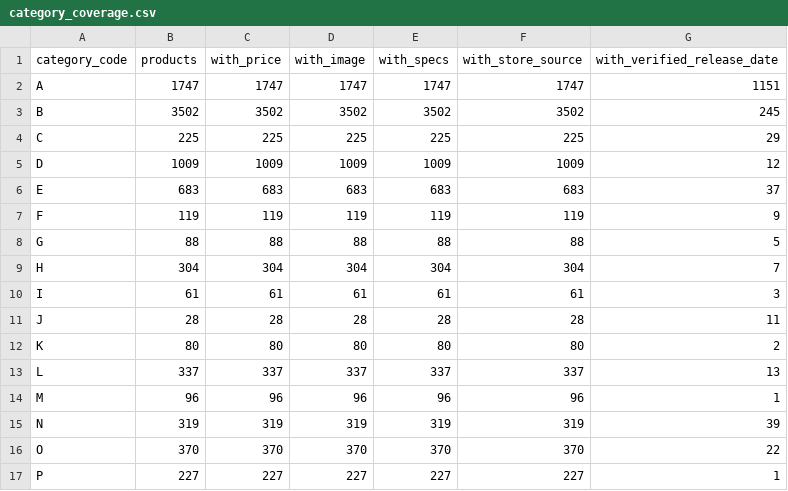
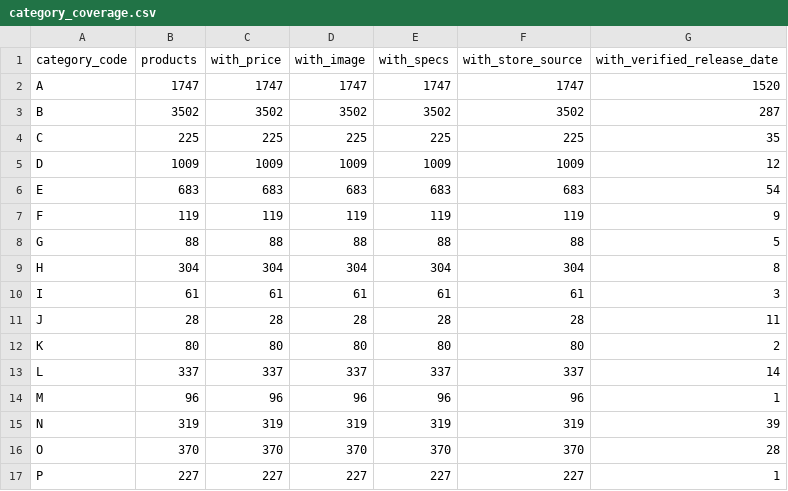
Before and after one commit to liyakhath-turacoz/turacozbidtool, a CSV file: product_catalog/category_coverage.csv, drawn as a sheet.

```diff
--- a/product_catalog/category_coverage.csv
+++ b/product_catalog/category_coverage.csv
@@ -1,10 +1,10 @@
 category_code,products,with_price,with_image,with_specs,with_store_source,with_verified_release_date
-A,1747,1747,1747,1747,1747,1151
-B,3502,3502,3502,3502,3502,245
-C,225,225,225,225,225,29
+A,1747,1747,1747,1747,1747,1520
+B,3502,3502,3502,3502,3502,287
+C,225,225,225,225,225,35
 D,1009,1009,1009,1009,1009,12
-E,683,683,683,683,683,37
+E,683,683,683,683,683,54
 F,119,119,119,119,119,9
 G,88,88,88,88,88,5
-H,304,304,304,304,304,7
+H,304,304,304,304,304,8
 I,61,61,61,61,61,3
@@ -12,6 +12,6 @@ J,28,28,28,28,28,11
 K,80,80,80,80,80,2
-L,337,337,337,337,337,13
+L,337,337,337,337,337,14
 M,96,96,96,96,96,1
 N,319,319,319,319,319,39
-O,370,370,370,370,370,22
+O,370,370,370,370,370,28
 P,227,227,227,227,227,1
```
Also changed, not shown: product_catalog/release_year_summary.csv, 7 other files.
